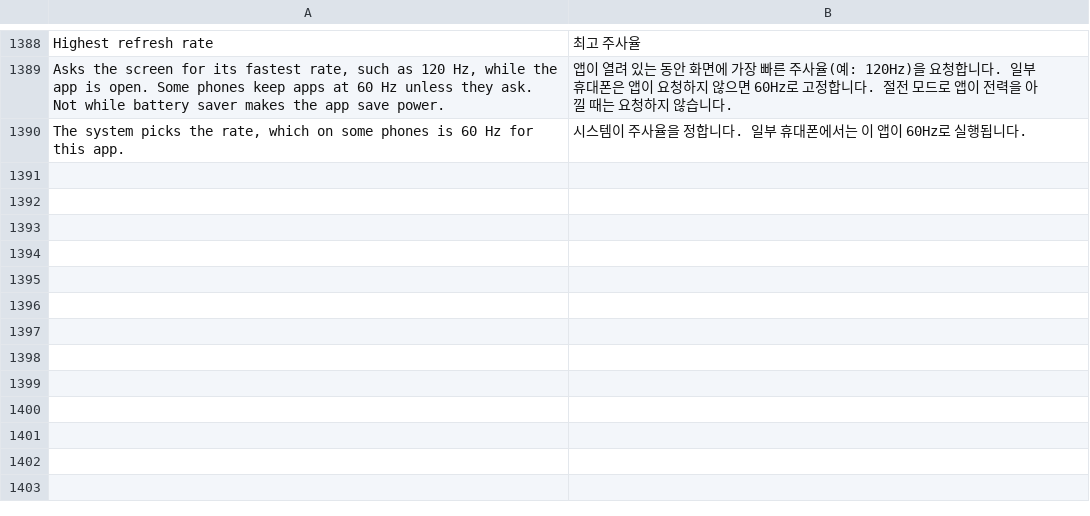
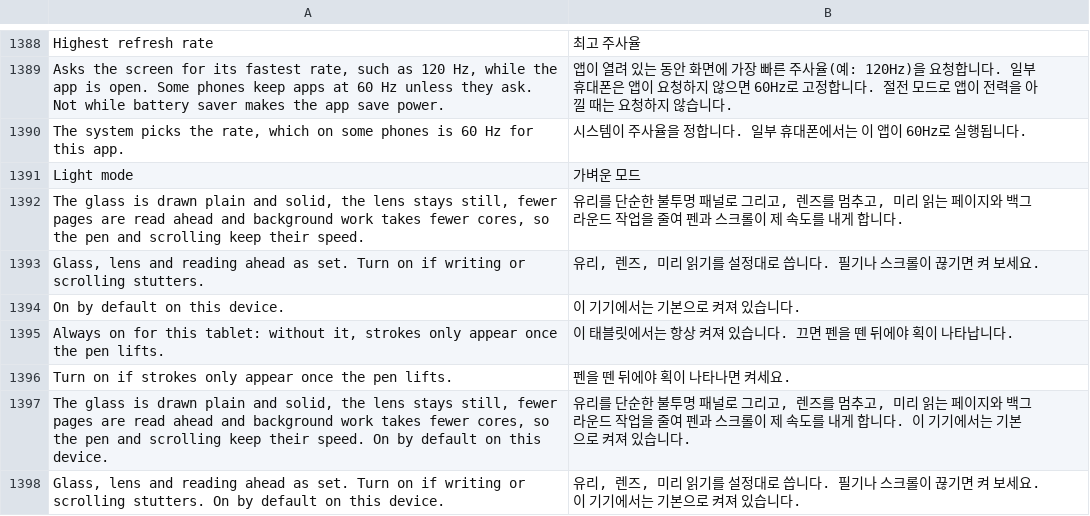
Before and after one commit to whyitworks0415/Notesis, a TSV file: app/src/main/assets/i18n/ko.tsv, drawn as a sheet; only a part is shown, gaps mark what is left out; the diff names each change by its address in the sheet, - before the commit and + after, or states it on an @@ line.

```diff
--- a/app/src/main/assets/i18n/ko.tsv
+++ b/app/src/main/assets/i18n/ko.tsv
+row 1391: Light mode | 가벼운 모드
+row 1392: The glass is drawn plain and solid, the lens stays still, fewer pages are read ahead and background work takes fewer cores, so the pen and scrolling keep their speed. | 유리를 단순한 불투명 패널로 그리고, 렌즈를 멈추고, 미리 읽는 페이지와 백그라운드 작업을 줄여 펜과 스크롤이 제 속도를 내게 합니다.
+row 1393: Glass, lens and reading ahead as set. Turn on if writing or scrolling stutters. | 유리, 렌즈, 미리 읽기를 설정대로 씁니다. 필기나 스크롤이 끊기면 켜 보세요.
+row 1394: On by default on this device. | 이 기기에서는 기본으로 켜져 있습니다.
+row 1395: Always on for this tablet: without it, strokes only appear once the pen lifts. | 이 태블릿에서는 항상 켜져 있습니다. 끄면 펜을 뗀 뒤에야 획이 나타납니다.
+row 1396: Turn on if strokes only appear once the pen lifts. | 펜을 뗀 뒤에야 획이 나타나면 켜세요.
+row 1397: The glass is drawn plain and solid, the lens stays still, fewer pages are read ahead and background work takes fewer cores, so the pen and scrolling keep their speed. On by default on this device. | 유리를 단순한 불투명 패널로 그리고, 렌즈를 멈추고, 미리 읽는 페이지와 백그라운드 작업을 줄여 펜과 스크롤이 제 속도를 내게 합니다. 이 기기에서는 기본으로 켜져 있습니다.
+row 1398: Glass, lens and reading ahead as set. Turn on if writing or scrolling stutters. On by default on this device. | 유리, 렌즈, 미리 읽기를 설정대로 씁니다. 필기나 스크롤이 끊기면 켜 보세요. 이 기기에서는 기본으로 켜져 있습니다.
```
Also changed, not shown: 10 other files.
